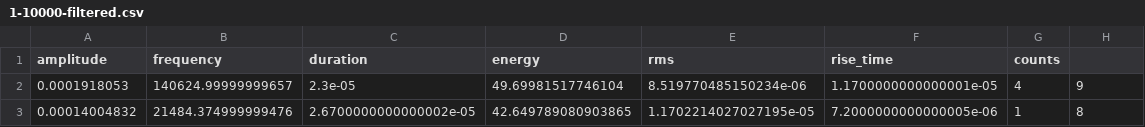
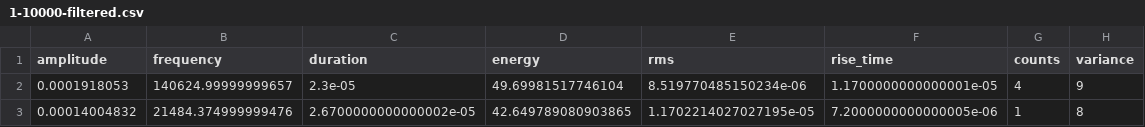
Before and after one commit to eug256/D5_AE2224, a CSV file: 1-10000-filtered.csv, drawn as a sheet; only a part is shown.

```diff
--- a/1-10000-filtered.csv
+++ b/1-10000-filtered.csv
@@ -1,2 +1,2 @@
-amplitude,frequency,duration,energy,rms,rise_time,counts
+amplitude,frequency,duration,energy,rms,rise_time,counts,variance
 0.0001918053,140624.99999999657,2.3e-05,49.69981517746104,8.519770485150234e-06,1.1700000000000001e-05,4,9
```
Also changed, not shown: 2 other files.
